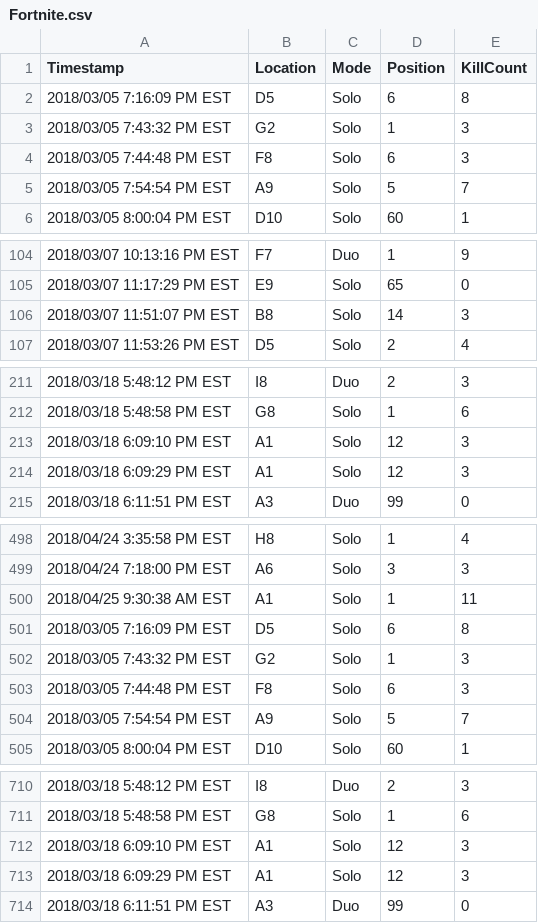
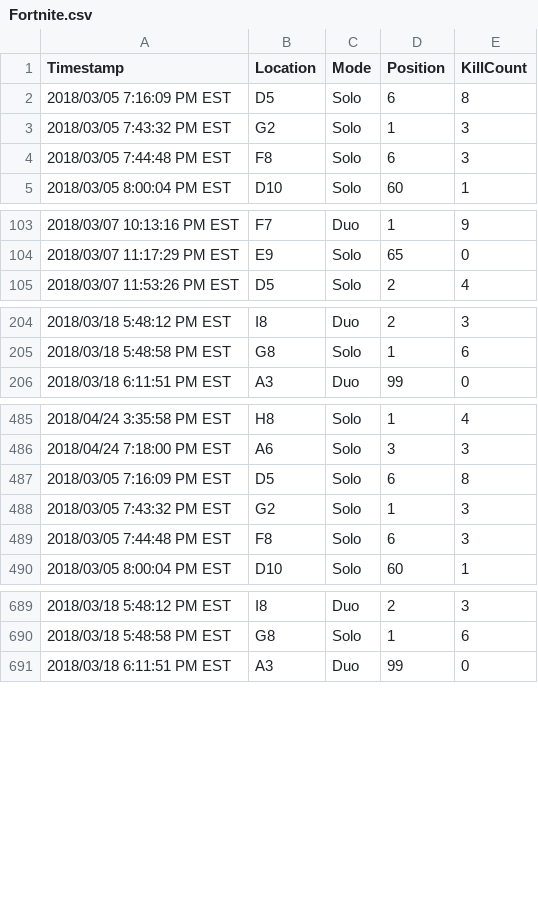
Before and after one commit to Justin1st/Fortnite_Heatmap, a CSV file: Fortnite.csv, drawn as a sheet; only a part is shown, gaps mark what is left out; the diff covers the shown part only.

```diff
--- a/Fortnite.csv
+++ b/Fortnite.csv
@@ -4,3 +4,2 @@ Timestamp,Location,Mode,Position,KillCount
 2018/03/05 7:44:48 PM EST,F8,Solo,6,3
-2018/03/05 7:54:54 PM EST,A9,Solo,5,7
 2018/03/05 8:00:04 PM EST,D10,Solo,60,1
@@ -105,3 +104,2 @@ Timestamp,Location,Mode,Position,KillCount
 2018/03/07 11:17:29 PM EST,E9,Solo,65,0
-2018/03/07 11:51:07 PM EST,B8,Solo,14,3
 2018/03/07 11:53:26 PM EST,D5,Solo,2,4
@@ -212,4 +205,2 @@ Timestamp,Location,Mode,Position,KillCount
 2018/03/18 5:48:58 PM EST,G8,Solo,1,6
-2018/03/18 6:09:10 PM EST,A1,Solo,12,3
-2018/03/18 6:09:29 PM EST,A1,Solo,12,3
 2018/03/18 6:11:51 PM EST,A3,Duo,99,0
@@ -499,3 +486,2 @@ Timestamp,Location,Mode,Position,KillCount
 2018/04/24 7:18:00 PM EST,A6,Solo,3,3
-2018/04/25 9:30:38 AM EST,A1,Solo,1,11
 2018/03/05 7:16:09 PM EST,D5,Solo,6,8
@@ -503,3 +489,2 @@ Timestamp,Location,Mode,Position,KillCount
 2018/03/05 7:44:48 PM EST,F8,Solo,6,3
-2018/03/05 7:54:54 PM EST,A9,Solo,5,7
 2018/03/05 8:00:04 PM EST,D10,Solo,60,1
@@ -711,4 +690,2 @@ Timestamp,Location,Mode,Position,KillCount
 2018/03/18 5:48:58 PM EST,G8,Solo,1,6
-2018/03/18 6:09:10 PM EST,A1,Solo,12,3
-2018/03/18 6:09:29 PM EST,A1,Solo,12,3
 2018/03/18 6:11:51 PM EST,A3,Duo,99,0
```
Also changed, not shown: 20 removed rows elsewhere in this file, 2 other files.
